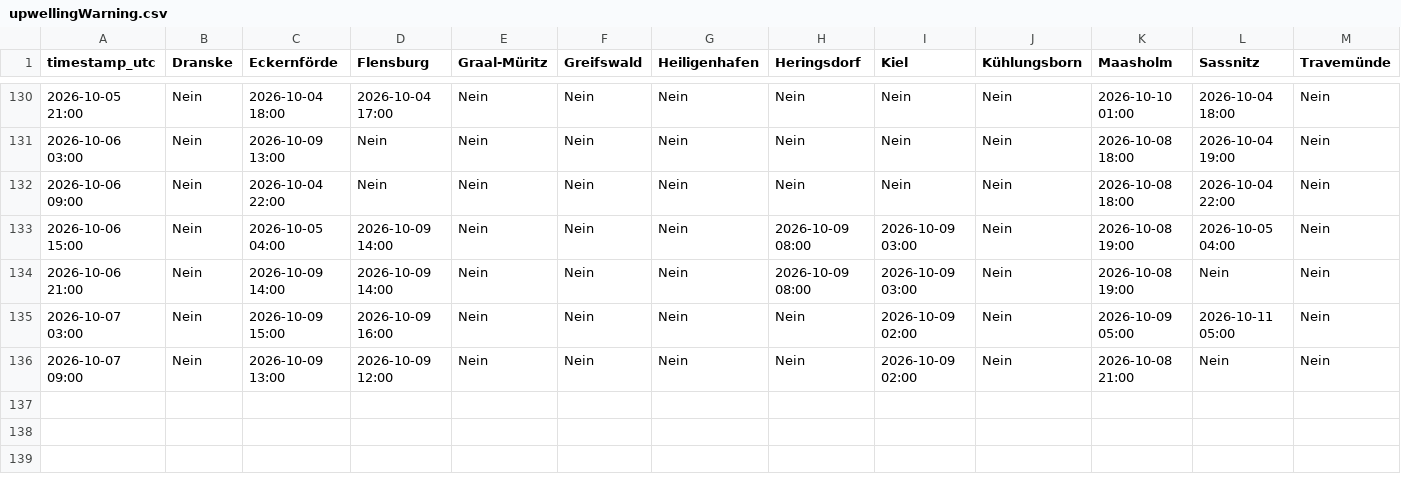
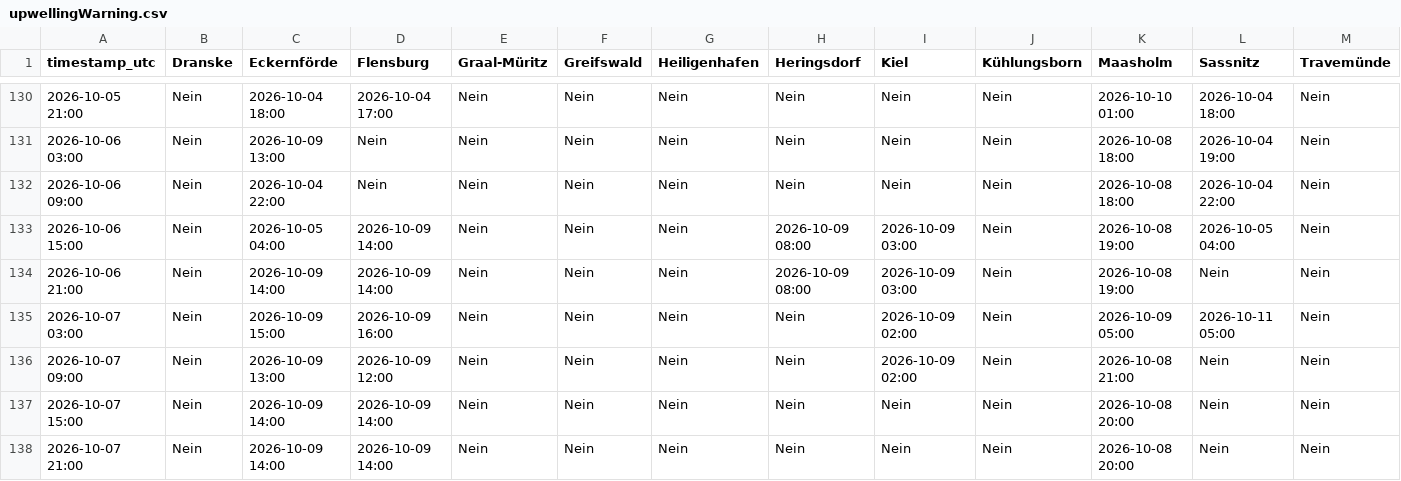
Before and after one commit to sw-of/detectUpwellingBaltic, a CSV file: upwellingWarning.csv, drawn as a sheet; only a part is shown, gaps mark what is left out; rows hold the shown columns only; the diff names each change by its address in the sheet, - before the commit and + after, or states it on an @@ line.

```diff
--- a/upwellingWarning.csv
+++ b/upwellingWarning.csv
+row 137: 2026-10-07 15:00 | Nein | 2026-10-09 14:00 | 2026-10-09 14:00 | Nein | Nein | Nein | Nein | Nein | Nein | 2026-10-08 20:00 | Nein | Nein
+row 138: 2026-10-07 21:00 | Nein | 2026-10-09 14:00 | 2026-10-09 14:00 | Nein | Nein | Nein | Nein | Nein | Nein | 2026-10-08 20:00 | Nein | Nein
```
Also changed, not shown: archive/dranske/status_log.csv, archive/eckernfoerde/status_log.csv, 43 other files.
